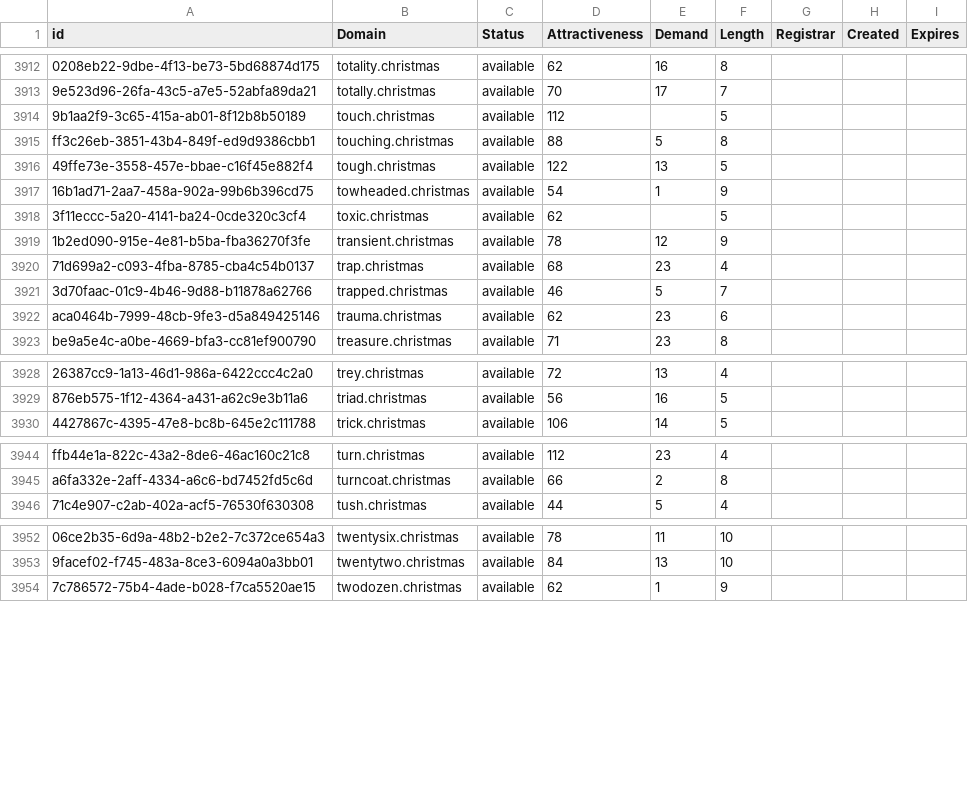
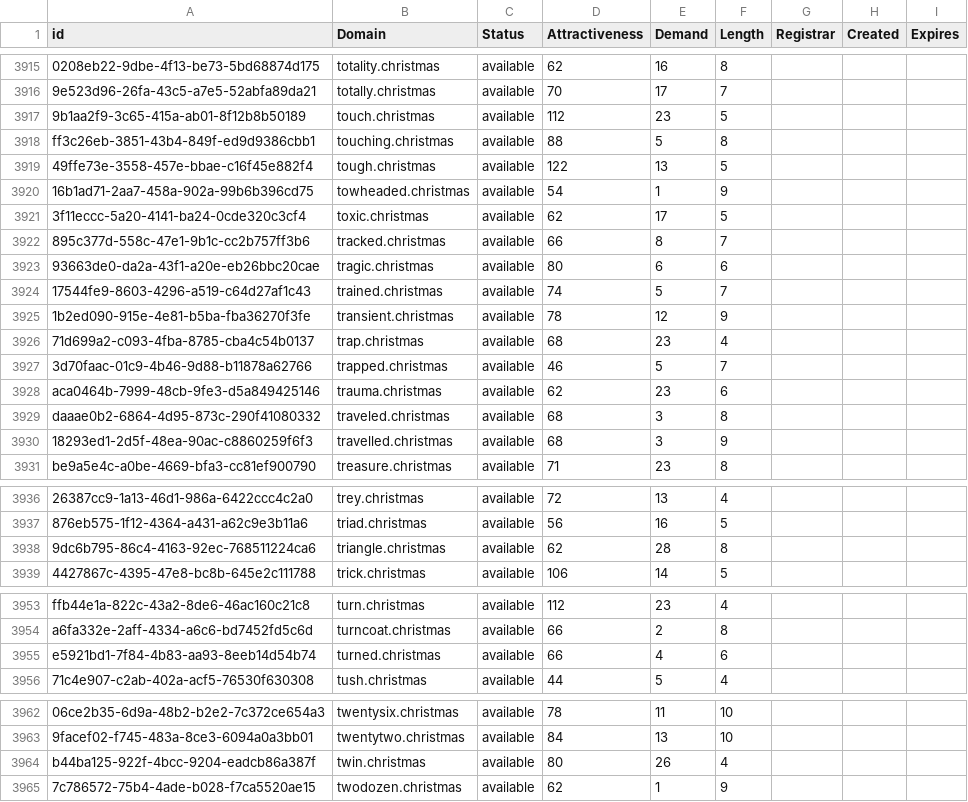
Before and after one commit to UniqueDomains/christmas-oneword-domains, a CSV file: christmas.csv, drawn as a sheet; only a part is shown, gaps mark what is left out; addresses are those after the commit; the diff covers the shown part only; the diff names each change by its address in the sheet, - before the commit and + after, or states it on an @@ line.

```diff
--- a/christmas.csv
+++ b/christmas.csv
-E3917 (Demand): (empty)
+E3917 (Demand): 23
-E3921 (Demand): (empty)
+E3921 (Demand): 17
+row 3922: 895c377d-558c-47e1-9b1c-cc2b757ff3b6 | tracked.christmas | available | 66 | 8 | 7
+row 3923: 93663de0-da2a-43f1-a20e-eb26bbc20cae | tragic.christmas | available | 80 | 6 | 6
+row 3924: 17544fe9-8603-4296-a519-c64d27af1c43 | trained.christmas | available | 74 | 5 | 7
+row 3929: daaae0b2-6864-4d95-873c-290f41080332 | traveled.christmas | available | 68 | 3 | 8
+row 3930: 18293ed1-2d5f-48ea-90ac-c8860259f6f3 | travelled.christmas | available | 68 | 3 | 9
+row 3938: 9dc6b795-86c4-4163-92ec-768511224ca6 | triangle.christmas | available | 62 | 28 | 8
+row 3955: e5921bd1-7f84-4b83-aa93-8eeb14d54b74 | turned.christmas | available | 66 | 4 | 6
+row 3964: b44ba125-922f-4bcc-9204-eadcb86a387f | twin.christmas | available | 80 | 26 | 4
```
Also changed, not shown: 9 added rows and 33 edited cells elsewhere in this file, 2 other files.
